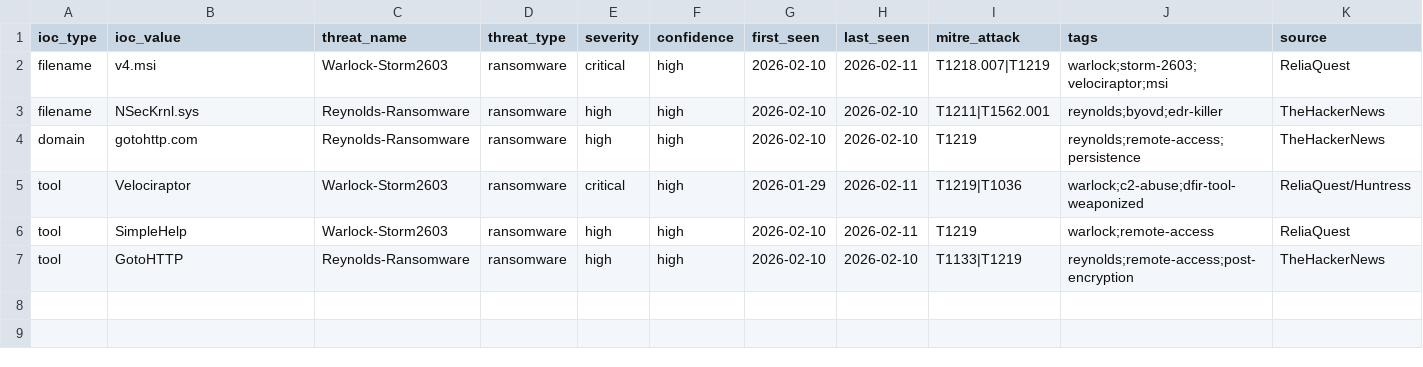
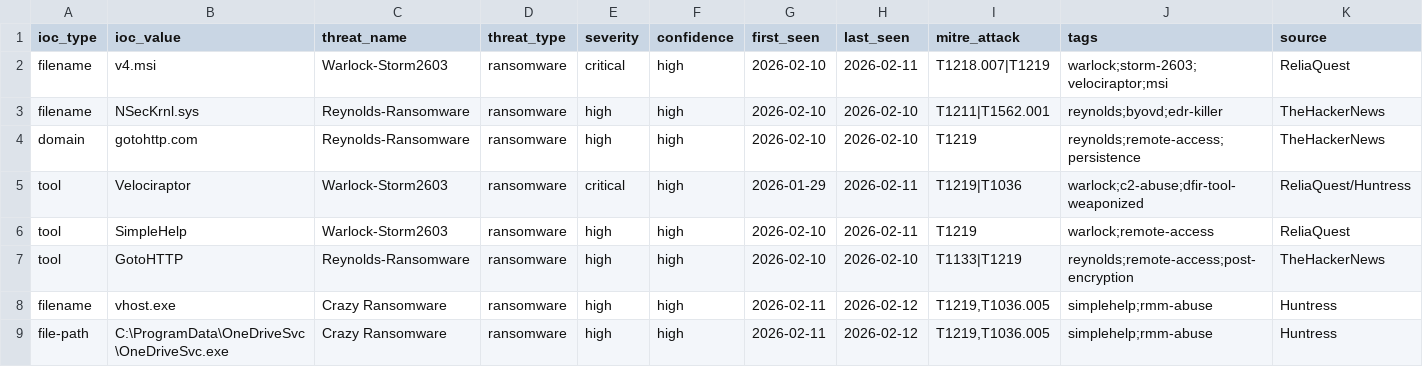
Before and after one commit to perisai-labs/indra-cti, a CSV file: feeds/ioc-ransomware.csv, drawn as a sheet; only a part is shown; rows hold the shown columns only; the diff names each change by its address in the sheet, - before the commit and + after, or states it on an @@ line.

```diff
--- a/feeds/ioc-ransomware.csv
+++ b/feeds/ioc-ransomware.csv
+row 8: filename | vhost.exe | Crazy Ransomware | ransomware | high | high | 2026-02-11 | 2026-02-12 | T1219,T1036.005 | simplehelp;rmm-abuse | Huntress
+row 9: file-path | C:\ProgramData\OneDriveSvc\OneDriveSvc.exe | Crazy Ransomware | ransomware | high | high | 2026-02-11 | 2026-02-12 | T1219,T1036.005 | simplehelp;rmm-abuse | Huntress
```
Also changed, not shown: feeds/ioc-malware.csv, 4 other files.
